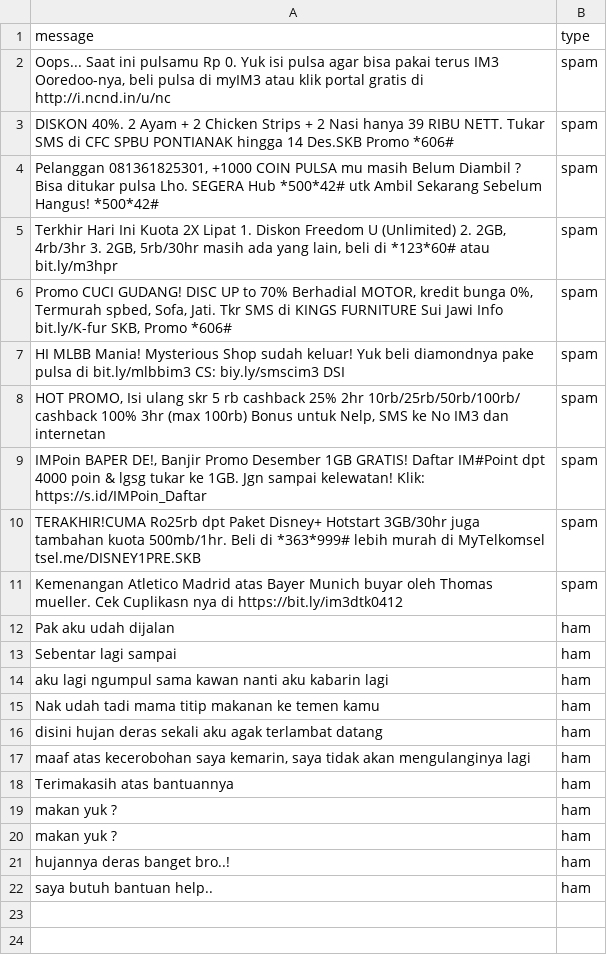
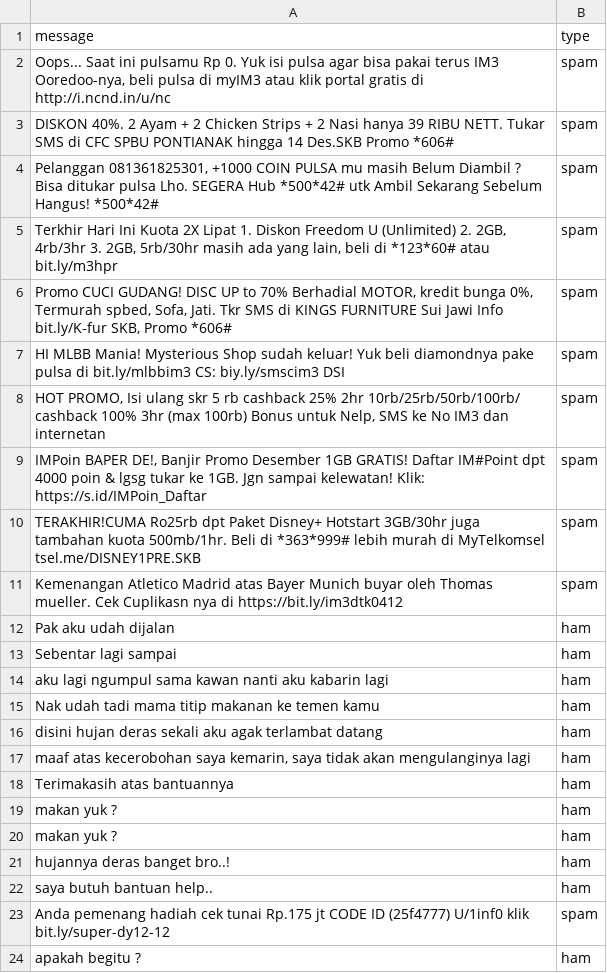
Before and after one commit to rizki4106/spam-detector, a CSV file: data/message.csv, drawn as a sheet; the diff names each change by its address in the sheet, - before the commit and + after, or states it on an @@ line.

```diff
--- a/data/message.csv
+++ b/data/message.csv
+row 23: Anda pemenang hadiah cek tunai Rp.175 jt CODE ID (25f4777) U/1inf0 klik bit.ly/super-dy12-12 | spam
+row 24: apakah begitu ? | ham
```
Also changed, not shown: 1 other file.
